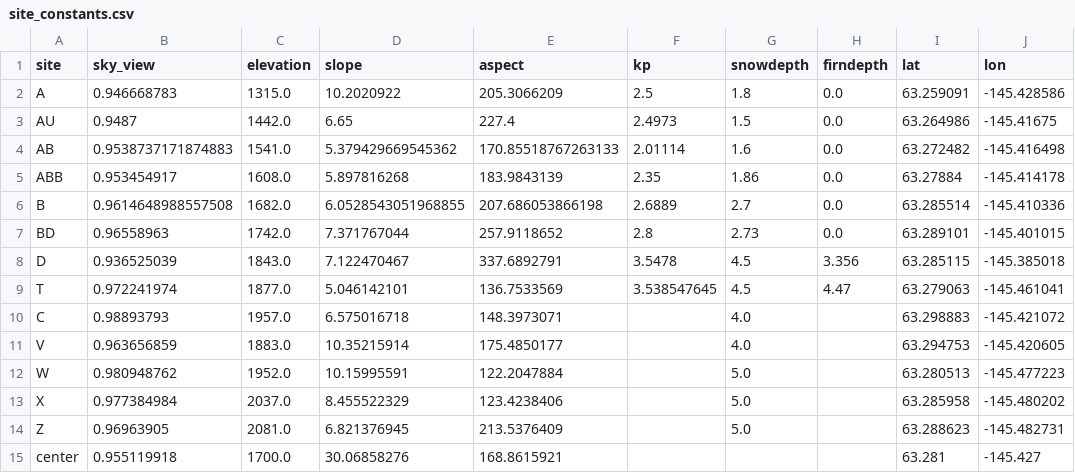
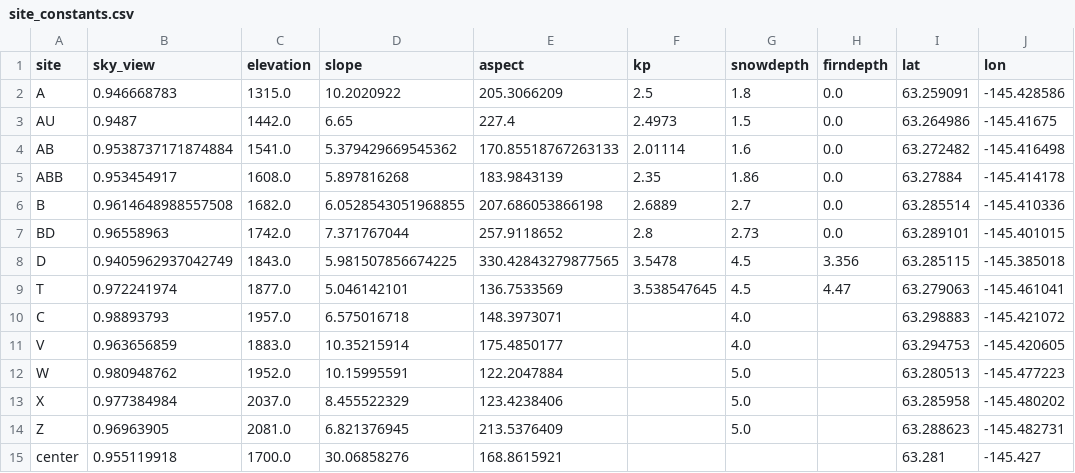
Before and after one commit to clairevwilson/PyGEM-EB, a CSV file: data/by_glacier/gulkana/site_constants.csv, drawn as a sheet.

```diff
--- a/data/by_glacier/gulkana/site_constants.csv
+++ b/data/by_glacier/gulkana/site_constants.csv
@@ -3,3 +3,3 @@ A,0.946668783,1315.0,10.2020922,205.3066209,2.5,1.8,0.0,63.259091,-145.428586
 AU,0.9487,1442.0,6.65,227.4,2.4973,1.5,0.0,63.264986,-145.41675
-AB,0.9538737171874883,1541.0,5.379429669545362,170.85518767263133,2.01114,1.6,0.0,63.272482,-145.416498
+AB,0.9538737171874884,1541.0,5.379429669545362,170.85518767263133,2.01114,1.6,0.0,63.272482,-145.416498
 ABB,0.953454917,1608.0,5.897816268,183.9843139,2.35,1.86,0.0,63.27884,-145.414178
@@ -7,3 +7,3 @@ B,0.9614648988557508,1682.0,6.0528543051968855,207.686053866198,2.6889,2.7,0.0,6
 BD,0.96558963,1742.0,7.371767044,257.9118652,2.8,2.73,0.0,63.289101,-145.401015
-D,0.936525039,1843.0,7.122470467,337.6892791,3.5478,4.5,3.356,63.285115,-145.385018
+D,0.9405962937042749,1843.0,5.981507856674225,330.42843279877565,3.5478,4.5,3.356,63.285115,-145.385018
 T,0.972241974,1877.0,5.046142101,136.7533569,3.538547645,4.5,4.47,63.279063,-145.461041
```
Also changed, not shown: 52 other files.
